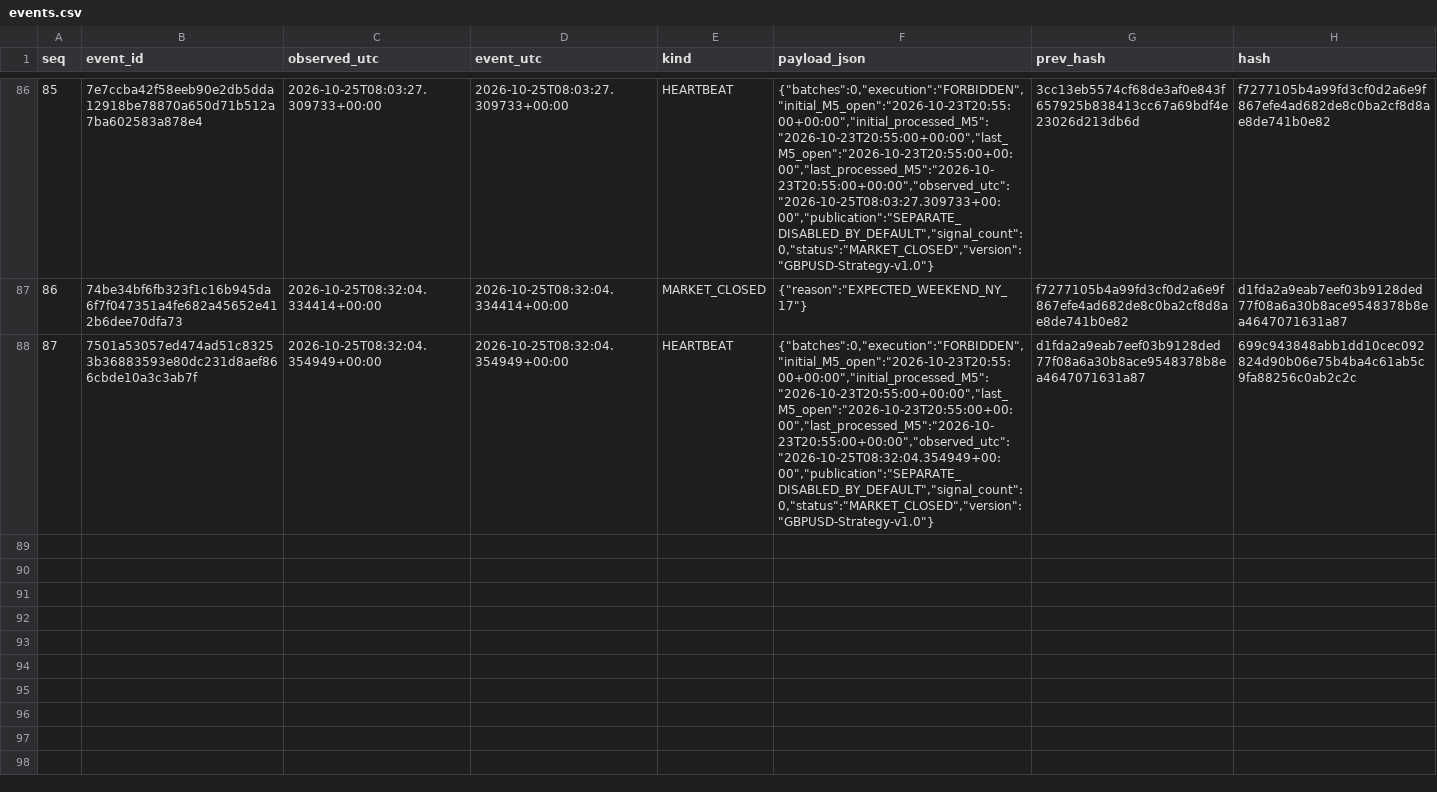
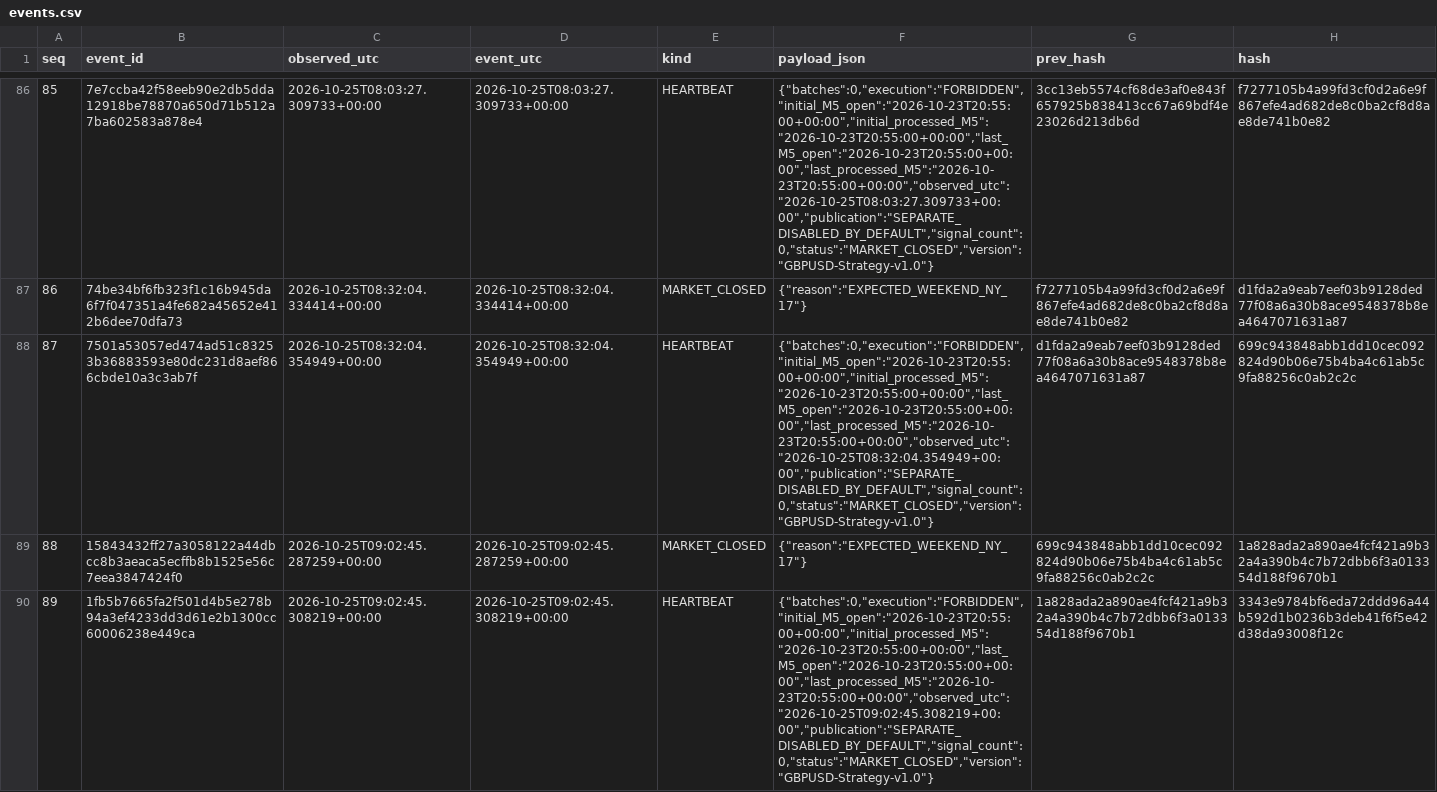
Before and after one commit to cardenm1/fx-signals-bot, a CSV file: session/events.csv, drawn as a sheet; only a part is shown, gaps mark what is left out; the diff names each change by its address in the sheet, - before the commit and + after, or states it on an @@ line.

```diff
--- a/session/events.csv
+++ b/session/events.csv
+row 89: 88 | 15843432ff27a3058122a44dbcc8b3aeaca5ecffb8b1525e56c7eea3847424f0 | 2026-10-25T09:02:45.287259+00:00 | 2026-10-25T09:02:45.287259+00:00 | MARKET_CLOSED | {"reason":"EXPECTED_WEEKEND_NY_17"} | 699c943848abb1dd10cec092824d90b06e75b4ba4c61ab5c9fa88256c0ab2c2c | 1a828ada2a890ae4fcf421a9b32a4a390b4c7b72dbb6f3a013354d188f9670b1
+row 90: 89 | 1fb5b7665fa2f501d4b5e278b94a3ef4233dd3d61e2b1300cc60006238e449ca | 2026-10-25T09:02:45.308219+00:00 | 2026-10-25T09:02:45.308219+00:00 | HEARTBEAT | {"batches":0,"execution":"FORBIDDEN","initial_M5_open":"2026-10-23T20:55:00+00:00","initial_processed_M5":"2026-10-23T20:55:00+00:00","last_M5_open":"2026-10-23T20:55:00+00:00","last_processed_M5":"2026-10-23T20:55:00+00:00","observed_utc":"2026-10-25T09:02:45.308219+00:00","publication":"SEPARATE_DISABLED_BY_DEFAULT","signal_count":0,"status":"MARKET_CLOSED","version":"GBPUSD-Strategy-v1.0"} | 1a828ada2a890ae4fcf421a9b32a4a390b4c7b72dbb6f3a013354d188f9670b1 | 3343e9784bf6eda72ddd96a44b592d1b0236b3deb41f6f5e42d38da93008f12c
```
Also changed, not shown: session/market.csv, session/stages.csv, 1 other file.
